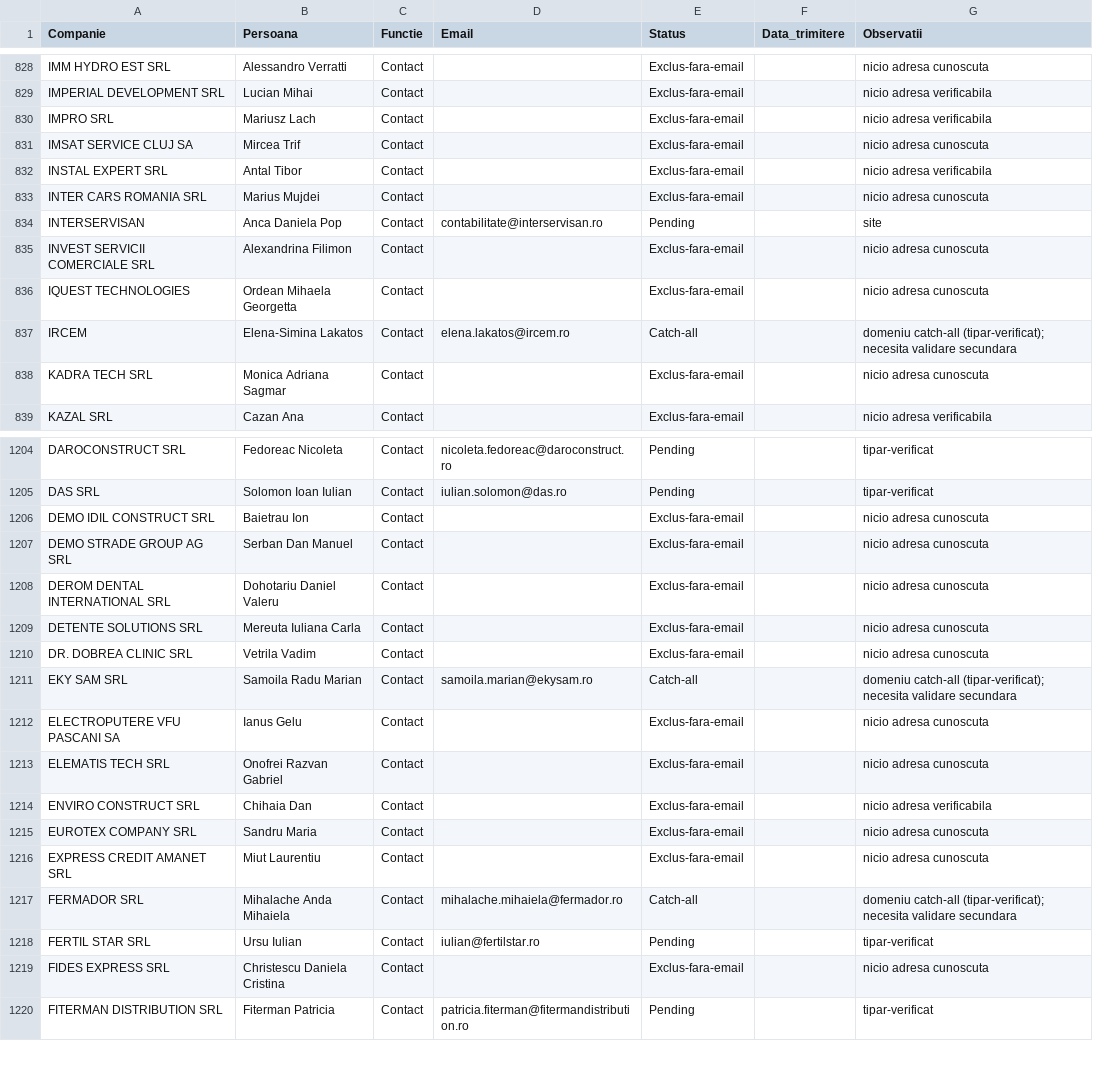
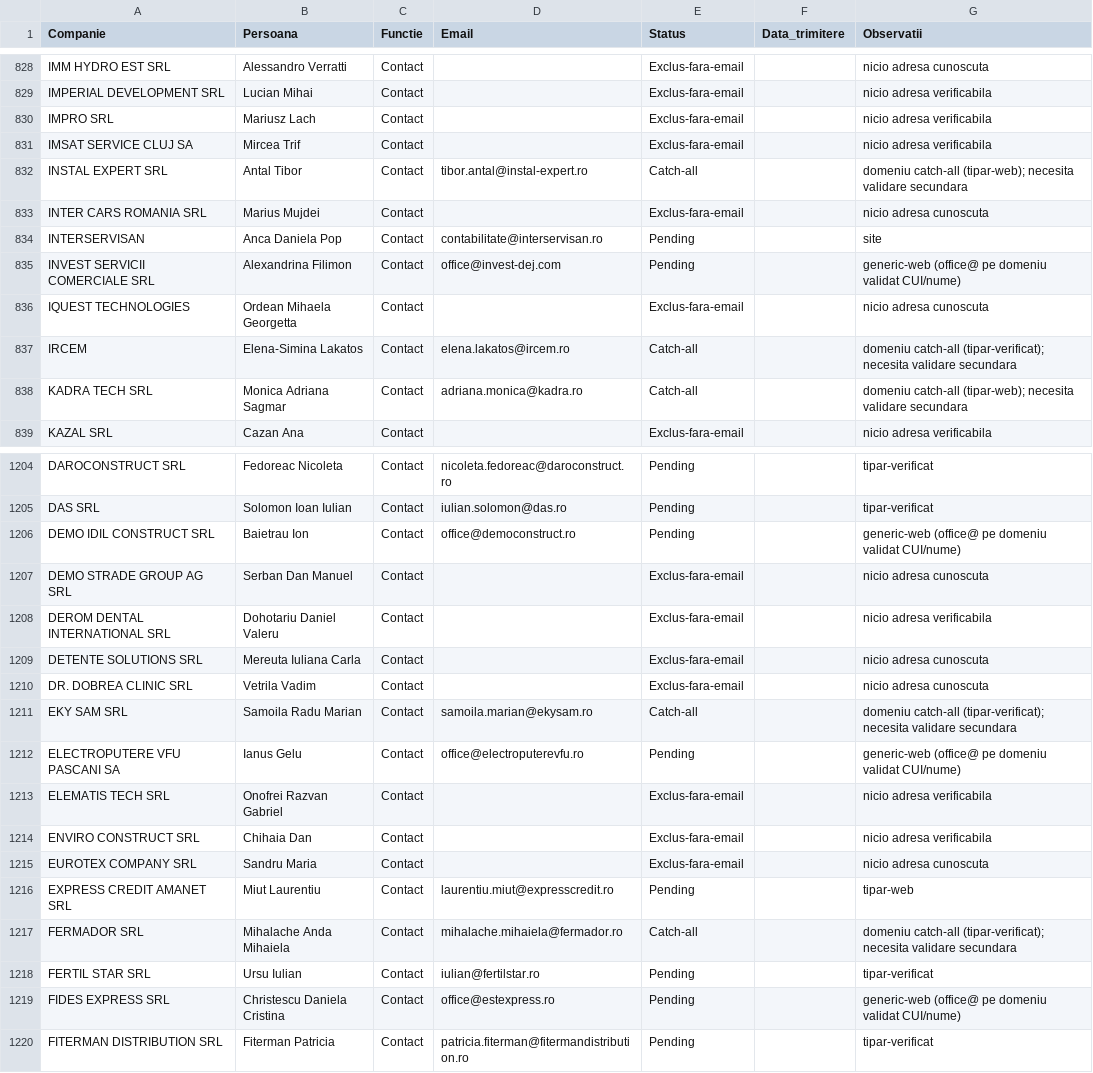
Before and after one commit to Robert-Deaconescu/data-enrichment-, a CSV file: output/contacte_final.csv, drawn as a sheet; only a part is shown, gaps mark what is left out; the diff covers the shown part only.

```diff
--- a/output/contacte_final.csv
+++ b/output/contacte_final.csv
@@ -830,10 +830,10 @@ IMPERIAL DEVELOPMENT SRL,Lucian Mihai,Contact,,Exclus-fara-email,,nicio adresa v
 IMPRO SRL,Mariusz Lach,Contact,,Exclus-fara-email,,nicio adresa verificabila
-IMSAT SERVICE CLUJ SA,Mircea Trif,Contact,,Exclus-fara-email,,nicio adresa cunoscuta
-INSTAL EXPERT SRL,Antal Tibor,Contact,,Exclus-fara-email,,nicio adresa verificabila
+IMSAT SERVICE CLUJ SA,Mircea Trif,Contact,,Exclus-fara-email,,nicio adresa verificabila
+INSTAL EXPERT SRL,Antal Tibor,Contact,tibor.antal@instal-expert.ro,Catch-all,,domeniu catch-all (tipar-web); necesita validare secundara
 INTER CARS ROMANIA SRL,Marius Mujdei,Contact,,Exclus-fara-email,,nicio adresa cunoscuta
 INTERSERVISAN,Anca Daniela Pop,Contact,contabilitate@interservisan.ro,Pending,,site
-INVEST SERVICII COMERCIALE SRL,Alexandrina Filimon,Contact,,Exclus-fara-email,,nicio adresa cunoscuta
+INVEST SERVICII COMERCIALE SRL,Alexandrina Filimon,Contact,office@invest-dej.com,Pending,,generic-web (office@ pe domeniu validat CUI/nume)
 IQUEST TECHNOLOGIES,Ordean Mihaela Georgetta,Contact,,Exclus-fara-email,,nicio adresa cunoscuta
 IRCEM,Elena-Simina Lakatos,Contact,elena.lakatos@ircem.ro,Catch-all,,domeniu catch-all (tipar-verificat); necesita validare secundara
-KADRA TECH SRL,Monica Adriana Sagmar,Contact,,Exclus-fara-email,,nicio adresa cunoscuta
+KADRA TECH SRL,Monica Adriana Sagmar,Contact,adriana.monica@kadra.ro,Catch-all,,domeniu catch-all (tipar-web); necesita validare secundara
 KAZAL SRL,Cazan Ana,Contact,,Exclus-fara-email,,nicio adresa verificabila
@@ -1205,5 +1205,5 @@ DAROCONSTRUCT SRL,Fedoreac Nicoleta,Contact,nicoleta.fedoreac@daroconstruct.ro,P
 DAS SRL,Solomon Ioan Iulian,Contact,iulian.solomon@das.ro,Pending,,tipar-verificat
-DEMO IDIL CONSTRUCT SRL,Baietrau Ion,Contact,,Exclus-fara-email,,nicio adresa cunoscuta
+DEMO IDIL CONSTRUCT SRL,Baietrau Ion,Contact,office@democonstruct.ro,Pending,,generic-web (office@ pe domeniu validat CUI/nume)
 DEMO STRADE GROUP AG SRL,Serban Dan Manuel,Contact,,Exclus-fara-email,,nicio adresa cunoscuta
-DEROM DENTAL INTERNATIONAL SRL,Dohotariu Daniel Valeru,Contact,,Exclus-fara-email,,nicio adresa cunoscuta
+DEROM DENTAL INTERNATIONAL SRL,Dohotariu Daniel Valeru,Contact,,Exclus-fara-email,,nicio adresa verificabila
 DETENTE SOLUTIONS SRL,Mereuta Iuliana Carla,Contact,,Exclus-fara-email,,nicio adresa cunoscuta
@@ -1211,10 +1211,10 @@ DR. DOBREA CLINIC SRL,Vetrila Vadim,Contact,,Exclus-fara-email,,nicio adresa cun
 EKY SAM SRL,Samoila Radu Marian,Contact,samoila.marian@ekysam.ro,Catch-all,,domeniu catch-all (tipar-verificat); necesita validare secundara
-ELECTROPUTERE VFU PASCANI SA,Ianus Gelu,Contact,,Exclus-fara-email,,nicio adresa cunoscuta
-ELEMATIS TECH SRL,Onofrei Razvan Gabriel,Contact,,Exclus-fara-email,,nicio adresa cunoscuta
+ELECTROPUTERE VFU PASCANI SA,Ianus Gelu,Contact,office@electroputerevfu.ro,Pending,,generic-web (office@ pe domeniu validat CUI/nume)
+ELEMATIS TECH SRL,Onofrei Razvan Gabriel,Contact,,Exclus-fara-email,,nicio adresa verificabila
 ENVIRO CONSTRUCT SRL,Chihaia Dan,Contact,,Exclus-fara-email,,nicio adresa verificabila
 EUROTEX COMPANY SRL,Sandru Maria,Contact,,Exclus-fara-email,,nicio adresa cunoscuta
-EXPRESS CREDIT AMANET SRL,Miut Laurentiu,Contact,,Exclus-fara-email,,nicio adresa cunoscuta
+EXPRESS CREDIT AMANET SRL,Miut Laurentiu,Contact,laurentiu.miut@expresscredit.ro,Pending,,tipar-web
 FERMADOR SRL,Mihalache Anda Mihaiela,Contact,mihalache.mihaiela@fermador.ro,Catch-all,,domeniu catch-all (tipar-verificat); necesita validare secundara
 FERTIL STAR SRL,Ursu Iulian,Contact,iulian@fertilstar.ro,Pending,,tipar-verificat
-FIDES EXPRESS SRL,Christescu Daniela Cristina,Contact,,Exclus-fara-email,,nicio adresa cunoscuta
+FIDES EXPRESS SRL,Christescu Daniela Cristina,Contact,office@estexpress.ro,Pending,,generic-web (office@ pe domeniu validat CUI/nume)
 FITERMAN DISTRIBUTION SRL,Fiterman Patricia,Contact,patricia.fiterman@fitermandistribution.ro,Pending,,tipar-verificat
```
Also changed, not shown: 135 edited cells elsewhere in this file, 3 other files.
